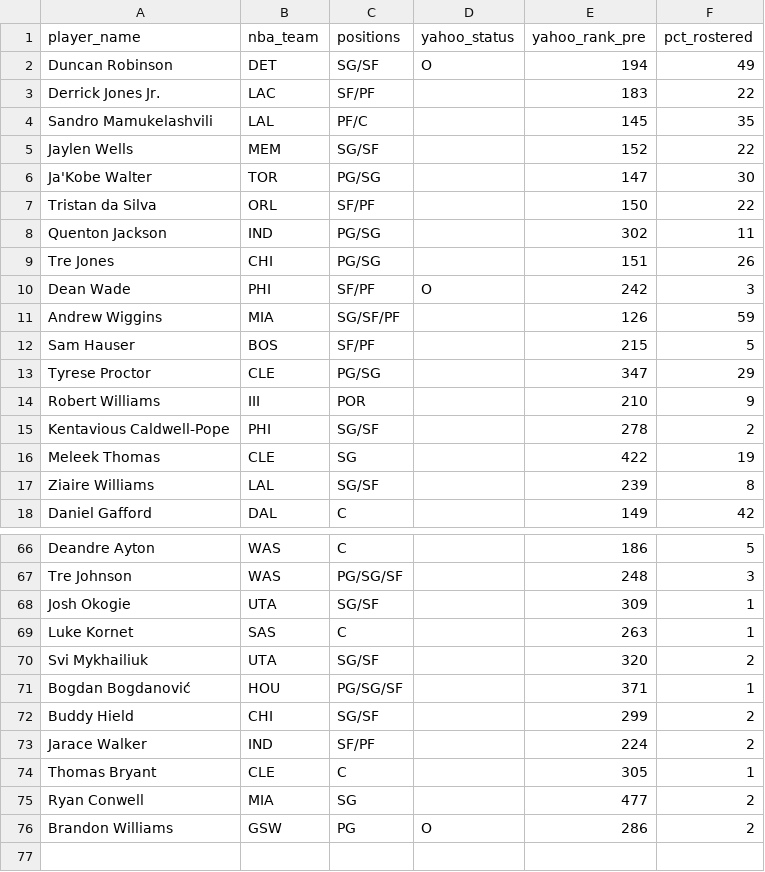
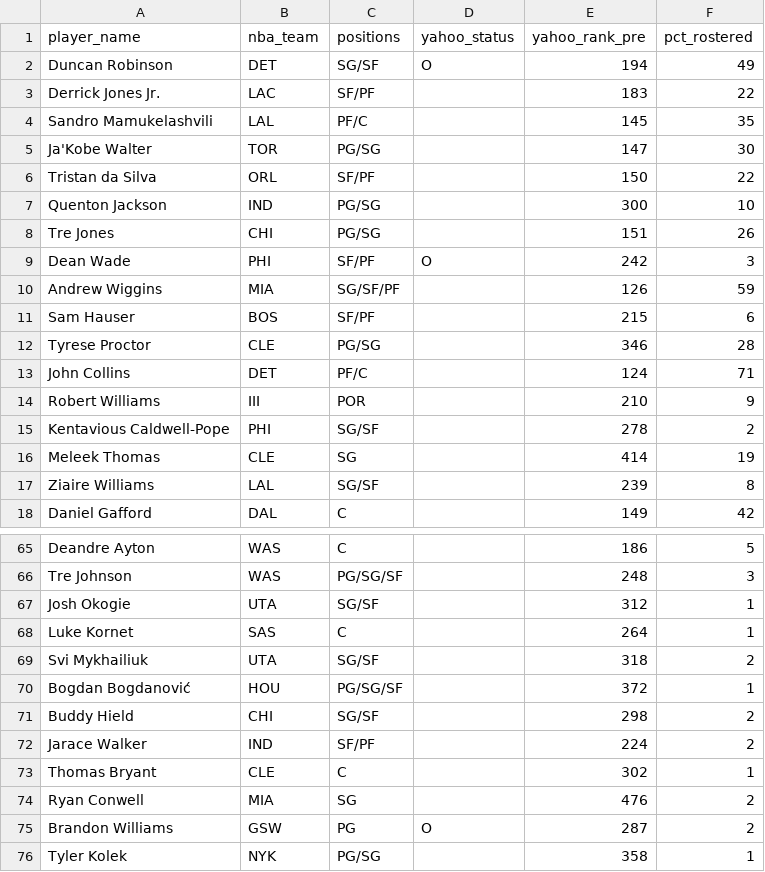
Before and after one commit to chamberneezy/fantasy, a CSV file: data/season/free_agents.csv, drawn as a sheet; only a part is shown, gaps mark what is left out; the diff covers the shown part only.

```diff
--- a/data/season/free_agents.csv
+++ b/data/season/free_agents.csv
@@ -4,6 +4,5 @@ Derrick Jones Jr.,LAC,SF/PF,,183,22
 Sandro Mamukelashvili,LAL,PF/C,,145,35
-Jaylen Wells,MEM,SG/SF,,152,22
 Ja'Kobe Walter,TOR,PG/SG,,147,30
 Tristan da Silva,ORL,SF/PF,,150,22
-Quenton Jackson,IND,PG/SG,,302,11
+Quenton Jackson,IND,PG/SG,,300,10
 Tre Jones,CHI,PG/SG,,151,26
@@ -11,7 +10,8 @@ Dean Wade,PHI,SF/PF,O,242,3
 Andrew Wiggins,MIA,SG/SF/PF,,126,59
-Sam Hauser,BOS,SF/PF,,215,5
-Tyrese Proctor,CLE,PG/SG,,347,29
+Sam Hauser,BOS,SF/PF,,215,6
+Tyrese Proctor,CLE,PG/SG,,346,28
+John Collins,DET,PF/C,,124,71
 Robert Williams,III,POR,,210,9
 Kentavious Caldwell-Pope,PHI,SG/SF,,278,2
-Meleek Thomas,CLE,SG,,422,19
+Meleek Thomas,CLE,SG,,414,19
 Ziaire Williams,LAL,SG/SF,,239,8
@@ -67,10 +66,11 @@ Deandre Ayton,WAS,C,,186,5
 Tre Johnson,WAS,PG/SG/SF,,248,3
-Josh Okogie,UTA,SG/SF,,309,1
-Luke Kornet,SAS,C,,263,1
-Svi Mykhailiuk,UTA,SG/SF,,320,2
-Bogdan Bogdanović,HOU,PG/SG/SF,,371,1
-Buddy Hield,CHI,SG/SF,,299,2
+Josh Okogie,UTA,SG/SF,,312,1
+Luke Kornet,SAS,C,,264,1
+Svi Mykhailiuk,UTA,SG/SF,,318,2
+Bogdan Bogdanović,HOU,PG/SG/SF,,372,1
+Buddy Hield,CHI,SG/SF,,298,2
 Jarace Walker,IND,SF/PF,,224,2
-Thomas Bryant,CLE,C,,305,1
-Ryan Conwell,MIA,SG,,477,2
-Brandon Williams,GSW,PG,O,286,2
+Thomas Bryant,CLE,C,,302,1
+Ryan Conwell,MIA,SG,,476,2
+Brandon Williams,GSW,PG,O,287,2
+Tyler Kolek,NYK,PG/SG,,358,1
```
Also changed, not shown: 1 removed row and 15 edited cells elsewhere in this file, data/season/league_rosters.csv, 1 other file.
